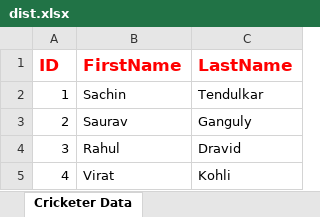
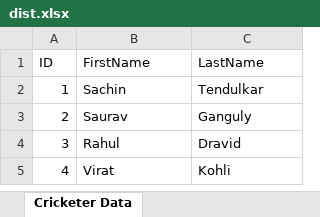
Before and after one commit to tahwtice/excel-utils, an Excel workbook: src/main/resources/dist.xlsx, sheet Cricketer Data, drawn as a sheet; values as stored, in another font and other column widths than the file's, no borders; the diff names each change by its address in the sheet, - before the commit and + after, or states it on an @@ line.

```diff
--- a/src/main/resources/dist.xlsx (sheet Cricketer Data)
+++ b/src/main/resources/dist.xlsx (sheet Cricketer Data)
@@ A1:C1 bold: on → off, text colour: #FF0000 → black, text size: smaller @@
```
Also changed, not shown: 2 other files.
